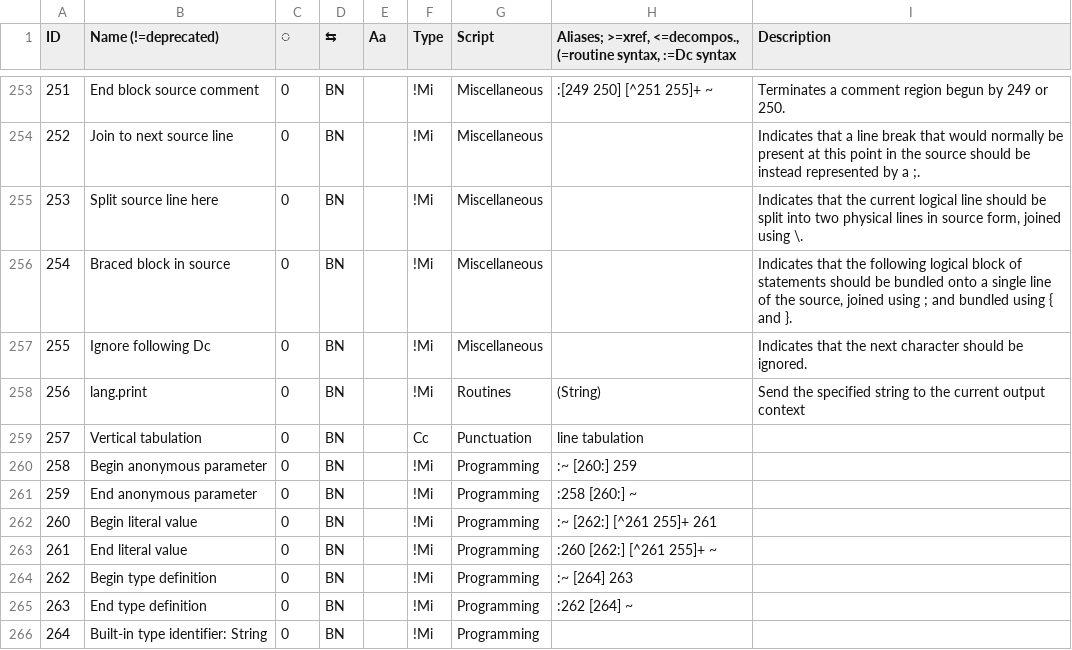
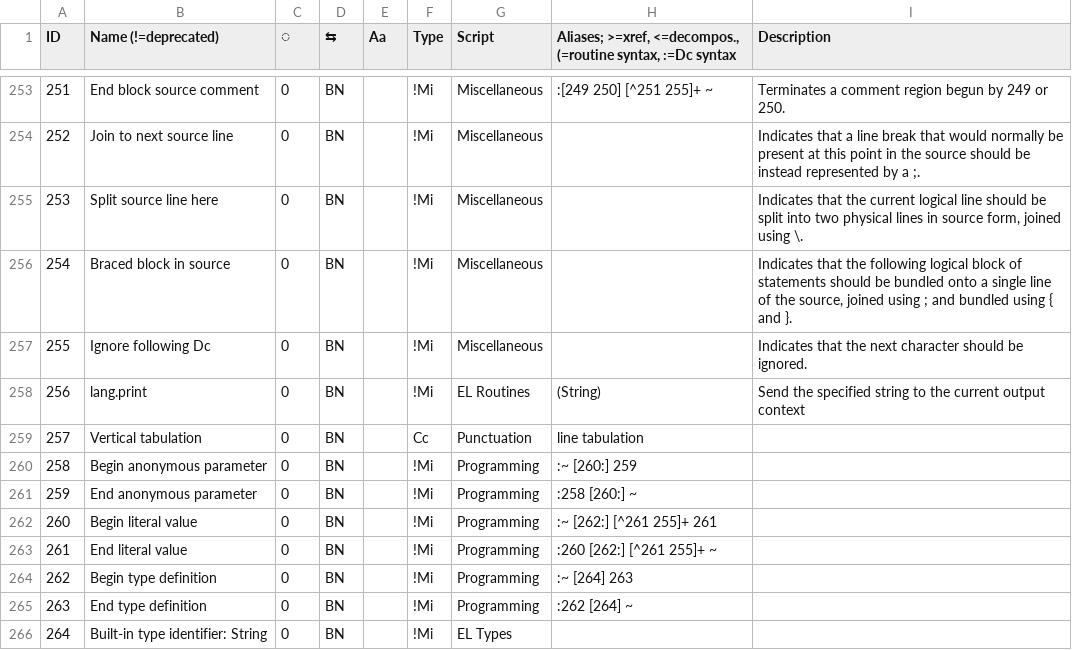
Before and after one commit to ethus3h/ember-client, a CSV file: common/data/DcData.csv, drawn as a sheet; only a part is shown, gaps mark what is left out.

```diff
--- a/common/data/DcData.csv
+++ b/common/data/DcData.csv
@@ -257,3 +257,3 @@ ID,Name (!=deprecated),◌,⇆,Aa,Type,Script,"Aliases; >=xref, <=decompos., (=r
 255,Ignore following Dc,0,BN,,!Mi,Miscellaneous,,Indicates that the next character should be ignored.
-256,lang.print,0,BN,,!Mi,Routines,(String),Send the specified string to the current output context
+256,lang.print,0,BN,,!Mi,EL Routines,(String),Send the specified string to the current output context
 257,Vertical tabulation,0,BN,,Cc,Punctuation,line tabulation,
@@ -265,2 +265,2 @@ ID,Name (!=deprecated),◌,⇆,Aa,Type,Script,"Aliases; >=xref, <=decompos., (=r
 263,End type definition,0,BN,,!Mi,Programming,:262 [264] ~,
-264,Built-in type identifier: String,0,BN,,!Mi,Programming,,
+264,Built-in type identifier: String,0,BN,,!Mi,EL Types,,
```
Also changed, not shown: 1 other file.
